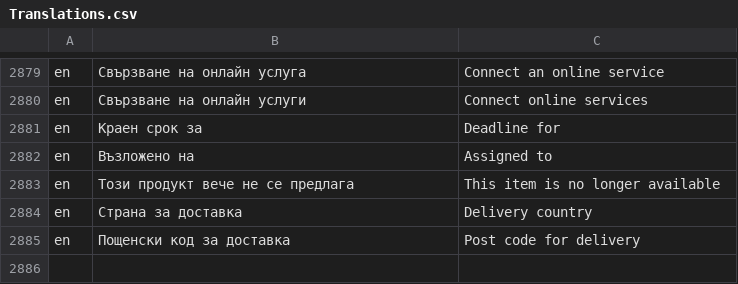
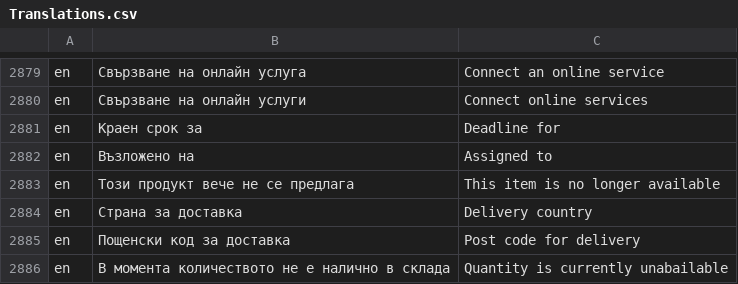
Before and after one commit to bgerp/bgerp, a CSV file: bgerp/data/csv/Translations.csv, drawn as a sheet; only a part is shown, gaps mark what is left out; the diff names each change by its address in the sheet, - before the commit and + after, or states it on an @@ line.

Commit message:
добавен превод

```diff
--- a/bgerp/data/csv/Translations.csv
+++ b/bgerp/data/csv/Translations.csv
+row 2886: en | В момента количеството не е налично в склада | Quantity is currently unabailable
```
